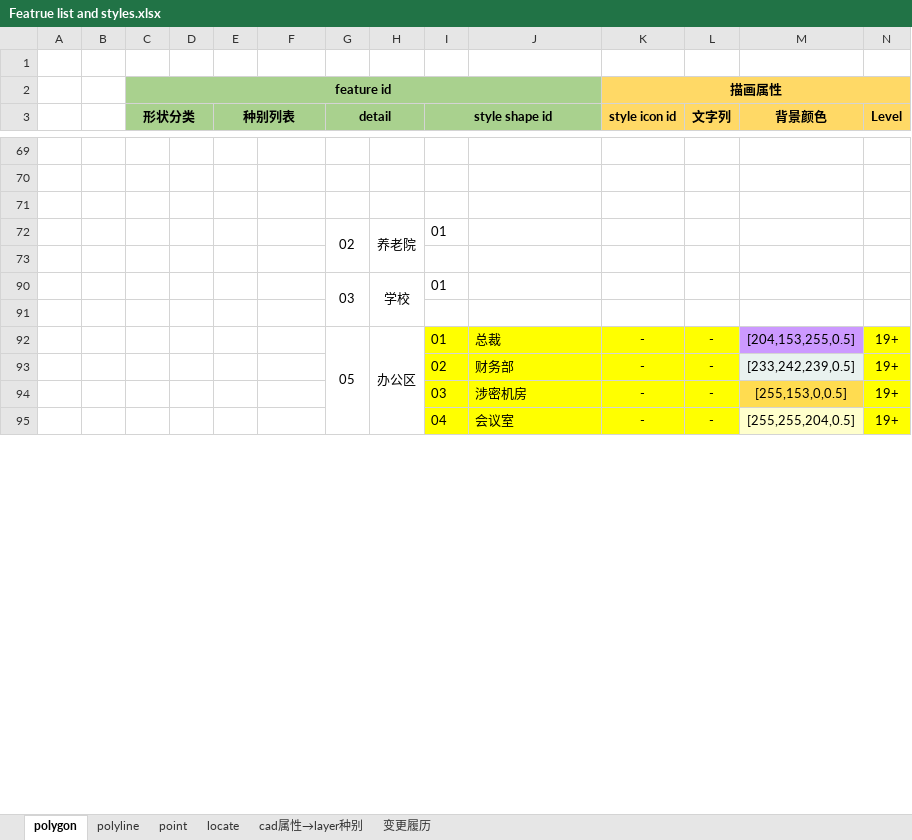
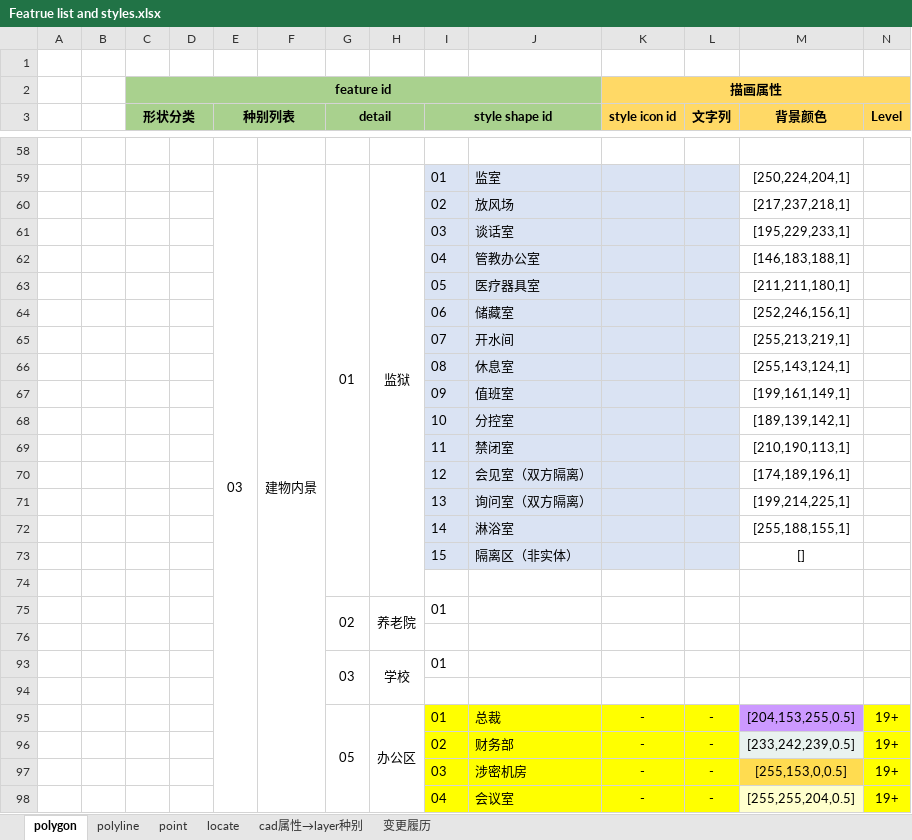
Before and after one commit to cytggit/Map-openlayers, an Excel workbook: Document/Featrue list and styles.xlsx, sheet polygon, drawn as a sheet; only a part is shown, gaps mark what is left out; values as stored, in another font and other column widths than the file's, no borders; addresses are those after the commit; rows hold the shown columns only; the diff covers the shown part only; the diff names each change by its address in the sheet, - before the commit and + after, or states it on an @@ line.

```diff
--- a/Document/Featrue list and styles.xlsx (sheet polygon)
+++ b/Document/Featrue list and styles.xlsx (sheet polygon)
-row 59: (empty)
+row 59:  |  |  |  | 03 | 建物内景 | 01 | 监狱 | 01 | 监室 |  |  | [250,224,204,1]
+E59:E128 merged
+F59:F128 merged
+G59:G74 merged
+H59:H74 merged
-I59:L59 fill: none
+I59:L59 fill: #DAE3F3
+row 60:  |  |  |  |  |  |  |  | 02 | 放风场 |  |  | [217,237,218,1]
+row 61:  |  |  |  |  |  |  |  | 03 | 谈话室 |  |  | [195,229,233,1]
+row 62:  |  |  |  |  |  |  |  | 04 | 管教办公室 |  |  | [146,183,188,1]
+row 63:  |  |  |  |  |  |  |  | 05 | 医疗器具室 |  |  | [211,211,180,1]
+row 64:  |  |  |  |  |  |  |  | 06 | 储藏室 |  |  | [252,246,156,1]
+row 65:  |  |  |  |  |  |  |  | 07 | 开水间 |  |  | [255,213,219,1]
+row 66:  |  |  |  |  |  |  |  | 08 | 休息室 |  |  | [255,143,124,1]
+row 67:  |  |  |  |  |  |  |  | 09 | 值班室 |  |  | [199,161,149,1]
+row 68:  |  |  |  |  |  |  |  | 10 | 分控室 |  |  | [189,139,142,1]
+row 69:  |  |  |  |  |  |  |  | 11 | 禁闭室 |  |  | [210,190,113,1]
+row 70:  |  |  |  |  |  |  |  | 12 | 会见室（双方隔离） |  |  | [174,189,196,1]
+row 71:  |  |  |  |  |  |  |  | 13 | 询问室（双方隔离） |  |  | [199,214,225,1]
+row 72:  |  |  |  |  |  |  |  | 14 | 淋浴室 |  |  | [255,188,155,1]
+row 73:  |  |  |  |  |  |  |  | 15 | 隔离区（非实体） |  |  | []
```
Also changed, not shown: 12 removed rows, 6 hidden or unhidden rows, 5 edited cells, cell formats and merged cells elsewhere in this sheet, sheet 变更履历.
